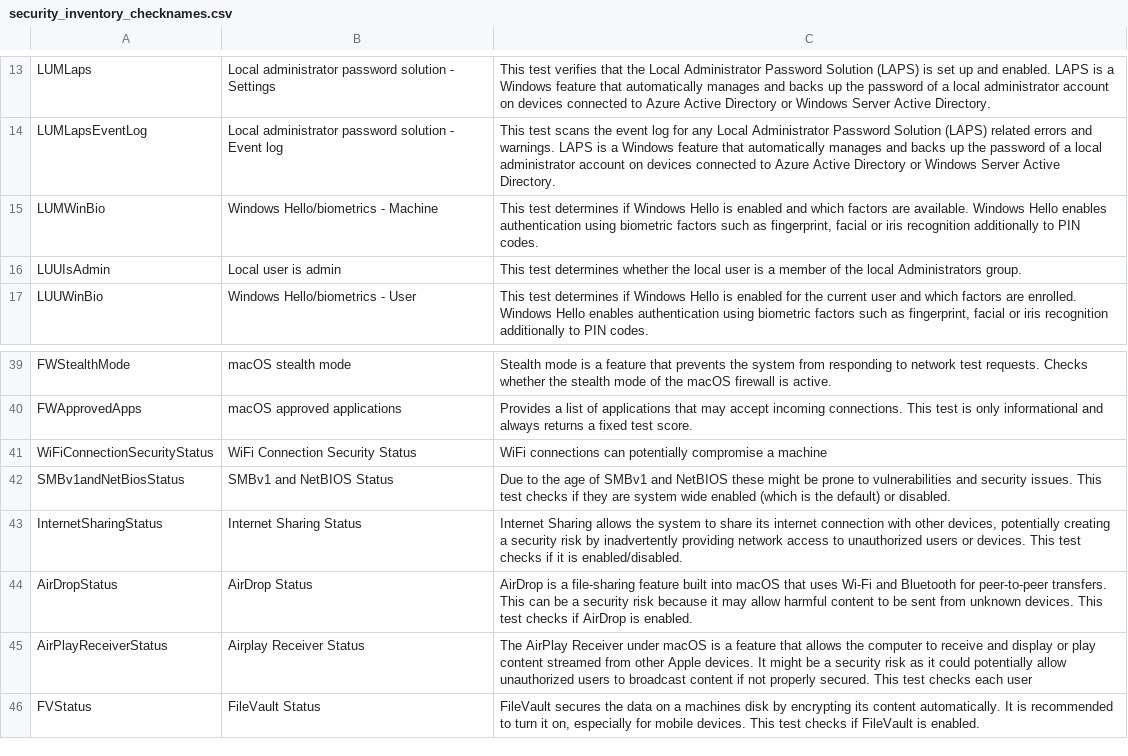
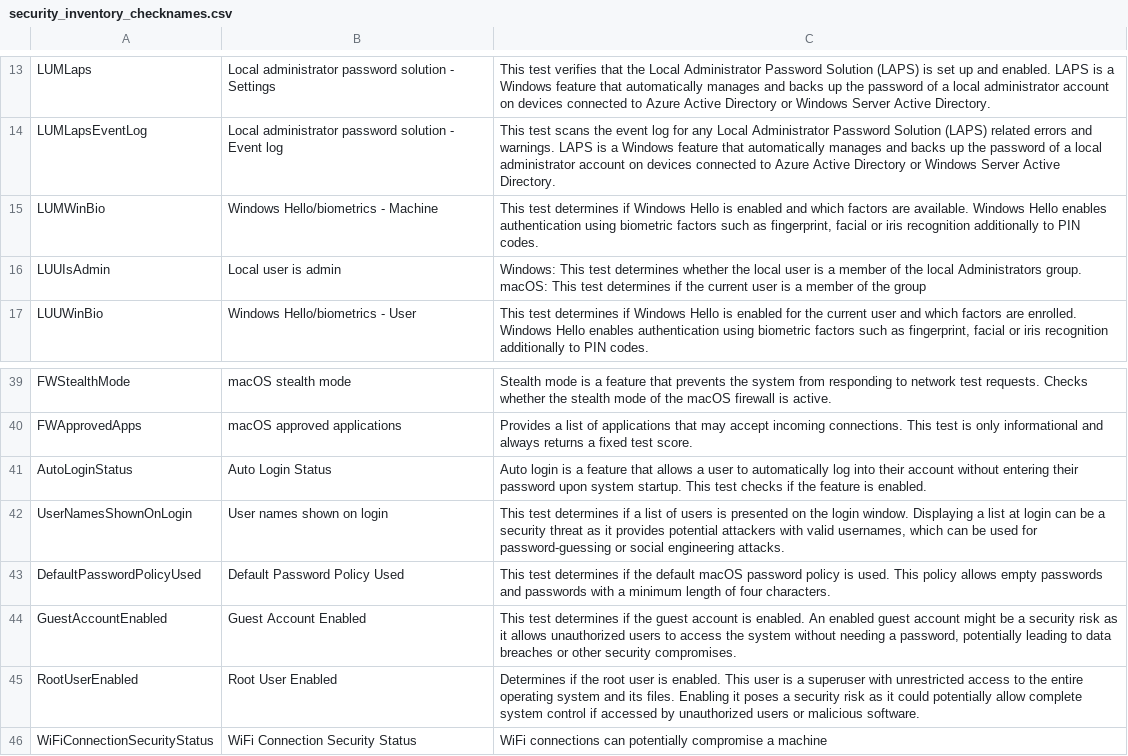
Before and after one commit to vastlimits/uberAgent-config, a CSV file: config-dev/generated/security_inventory_checknames.csv, drawn as a sheet; only a part is shown, gaps mark what is left out; the shorter side is filled out with more unchanged rows.

```diff
--- a/config-dev/generated/security_inventory_checknames.csv
+++ b/config-dev/generated/security_inventory_checknames.csv
@@ -15,3 +15,3 @@ LUMLapsEventLog,Local administrator password solution - Event log,This test scan
 LUMWinBio,Windows Hello/biometrics - Machine,"This test determines if Windows Hello is enabled and which factors are available. Windows Hello enables authentication using biometric factors such as fingerprint, facial or iris recognition additionally to PIN codes."
-LUUIsAdmin,Local user is admin,This test determines whether the local user is a member of the local Administrators group.
+LUUIsAdmin,Local user is admin,Windows: This test determines whether the local user is a member of the local Administrators group. macOS: This test determines if the current user is a member of the group
 LUUWinBio,Windows Hello/biometrics - User,"This test determines if Windows Hello is enabled for the current user and which factors are enrolled. Windows Hello enables authentication using biometric factors such as fingerprint, facial or iris recognition additionally to PIN codes."
@@ -40,2 +40,7 @@ FWStealthMode,macOS stealth mode,Stealth mode is a feature that prevents the sys
 FWApprovedApps,macOS approved applications,Provides a list of applications that may accept incoming connections. This test is only informational and always returns a fixed test score.
+AutoLoginStatus,Auto Login Status,Auto login is a feature that allows a user to automatically log into their account without entering their password upon system startup. This test checks if the feature is enabled.
+UserNamesShownOnLogin,User names shown on login,"This test determines if a list of users is presented on the login window. Displaying a list at login can be a security threat as it provides potential attackers with valid usernames, which can be used for password-guessing or social engineering attacks."
+DefaultPasswordPolicyUsed,Default Password Policy Used,This test determines if the default macOS password policy is used. This policy allows empty passwords and passwords with a minimum length of four characters.
+GuestAccountEnabled,Guest Account Enabled,"This test determines if the guest account is enabled. An enabled guest account might be a security risk as it allows unauthorized users to access the system without needing a password, potentially leading to data breaches or other security compromises."
+RootUserEnabled,Root User Enabled,Determines if the root user is enabled. This user is a superuser with unrestricted access to the entire operating system and its files. Enabling it poses a security risk as it could potentially allow complete system control if accessed by unauthorized users or malicious software.
 WiFiConnectionSecurityStatus,WiFi Connection Security Status,WiFi connections can potentially compromise a machine
```
Also changed, not shown: 3 other files.
